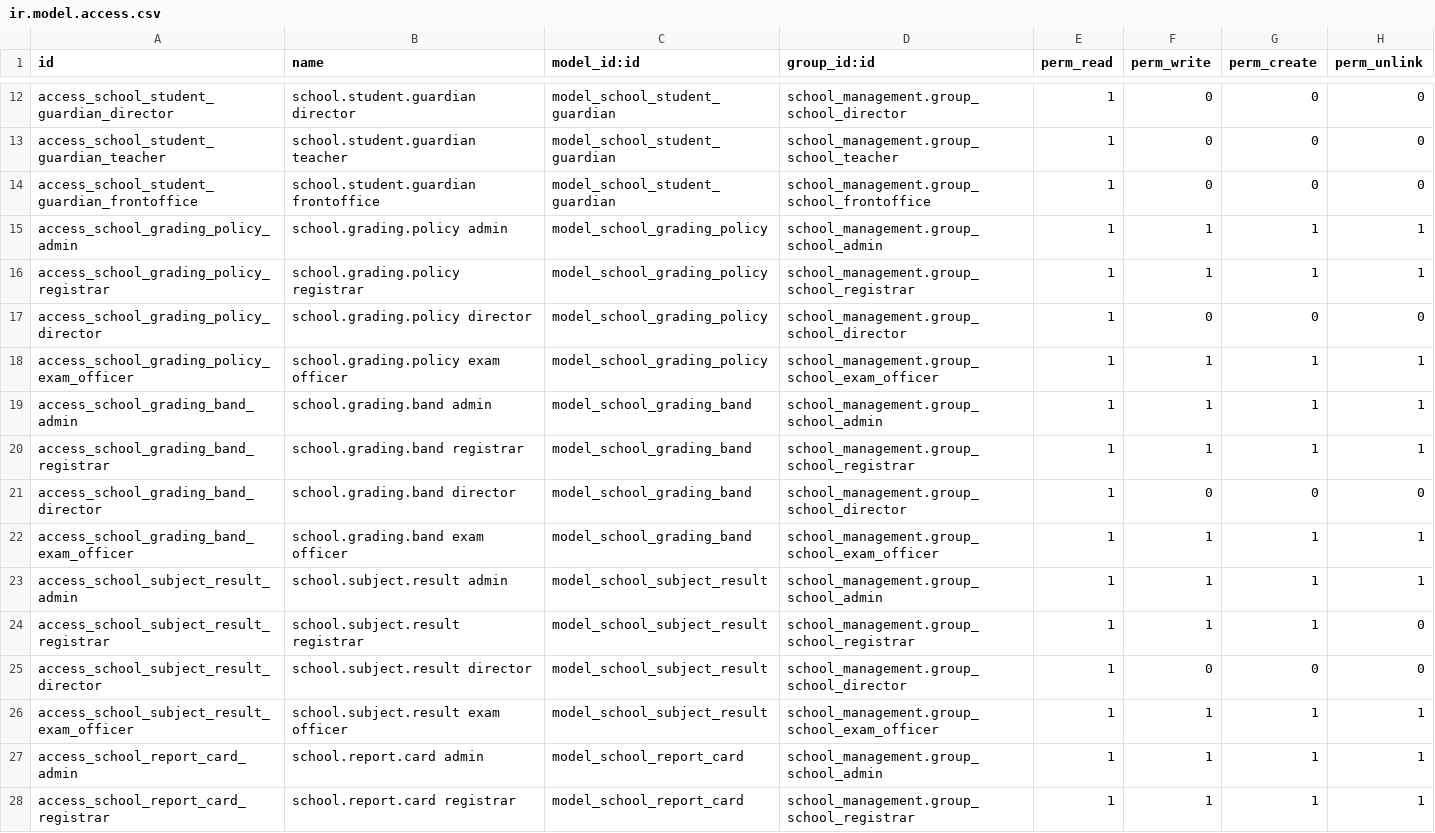
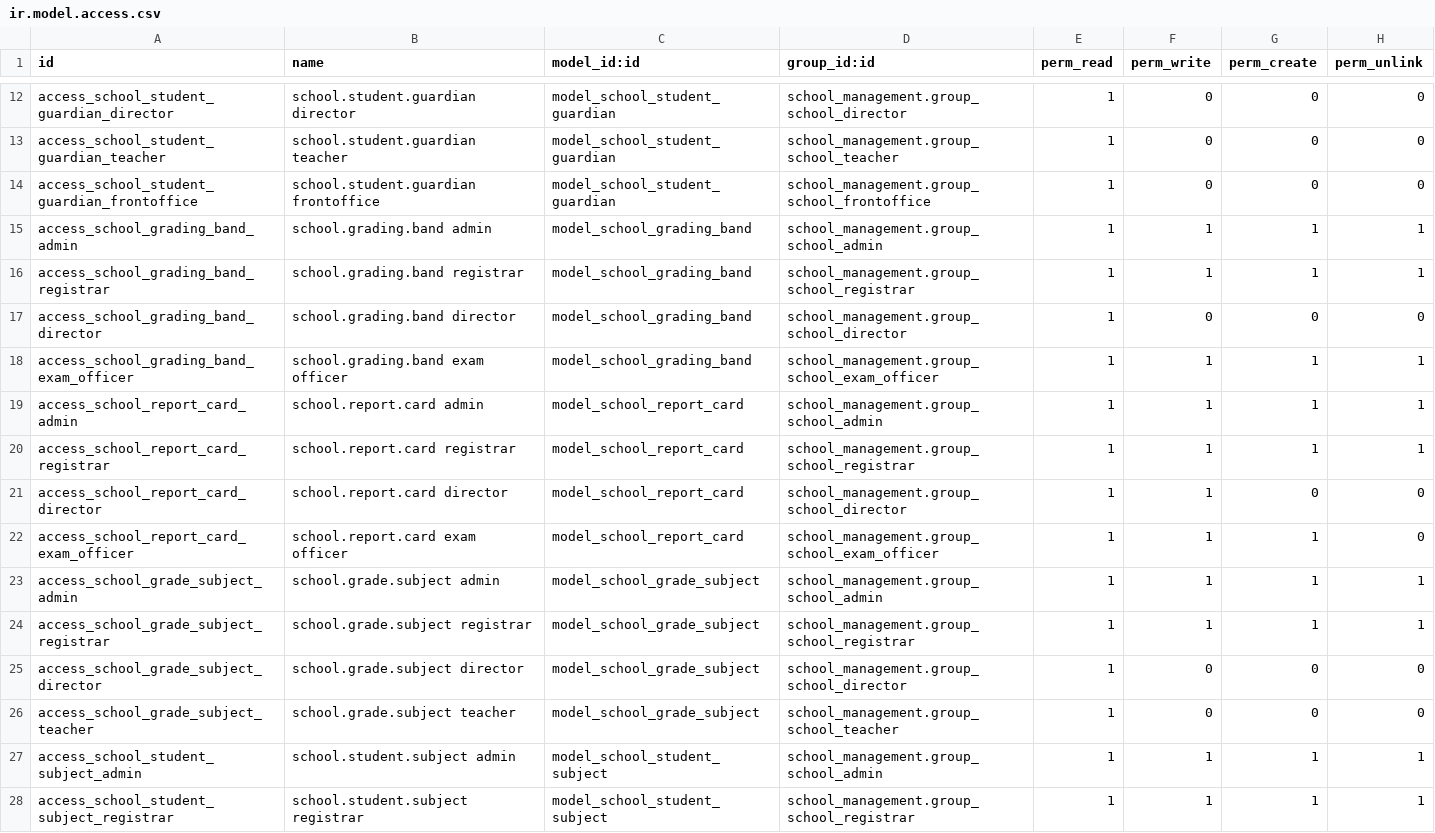
Before and after one commit to Jennah198/Async_school_system, a CSV file: addons/school_management/security/ir.model.access.csv, drawn as a sheet; only a part is shown, gaps mark what is left out; the shorter side is filled out with more unchanged rows; the diff covers the shown part only; the diff names each change by its address in the sheet, - before the commit and + after, or states it on an @@ line.

Commit message:
fix(security): remove dangling ACL entries and imports for dormant models

```diff
--- a/addons/school_management/security/ir.model.access.csv
+++ b/addons/school_management/security/ir.model.access.csv
-row 15: access_school_grading_policy_admin | school.grading.policy admin | model_school_grading_policy | school_management.group_school_admin | 1 | 1 | 1 | 1
-row 16: access_school_grading_policy_registrar | school.grading.policy registrar | model_school_grading_policy | school_management.group_school_registrar | 1 | 1 | 1 | 1
-row 17: access_school_grading_policy_director | school.grading.policy director | model_school_grading_policy | school_management.group_school_director | 1 | 0 | 0 | 0
-row 18: access_school_grading_policy_exam_officer | school.grading.policy exam officer | model_school_grading_policy | school_management.group_school_exam_officer | 1 | 1 | 1 | 1
-row 23: access_school_subject_result_admin | school.subject.result admin | model_school_subject_result | school_management.group_school_admin | 1 | 1 | 1 | 1
-row 24: access_school_subject_result_registrar | school.subject.result registrar | model_school_subject_result | school_management.group_school_registrar | 1 | 1 | 1 | 0
-row 25: access_school_subject_result_director | school.subject.result director | model_school_subject_result | school_management.group_school_director | 1 | 0 | 0 | 0
-row 26: access_school_subject_result_exam_officer | school.subject.result exam officer | model_school_subject_result | school_management.group_school_exam_officer | 1 | 1 | 1 | 1
```
Also changed, not shown: 7 removed rows elsewhere in this file, 1 other file.
